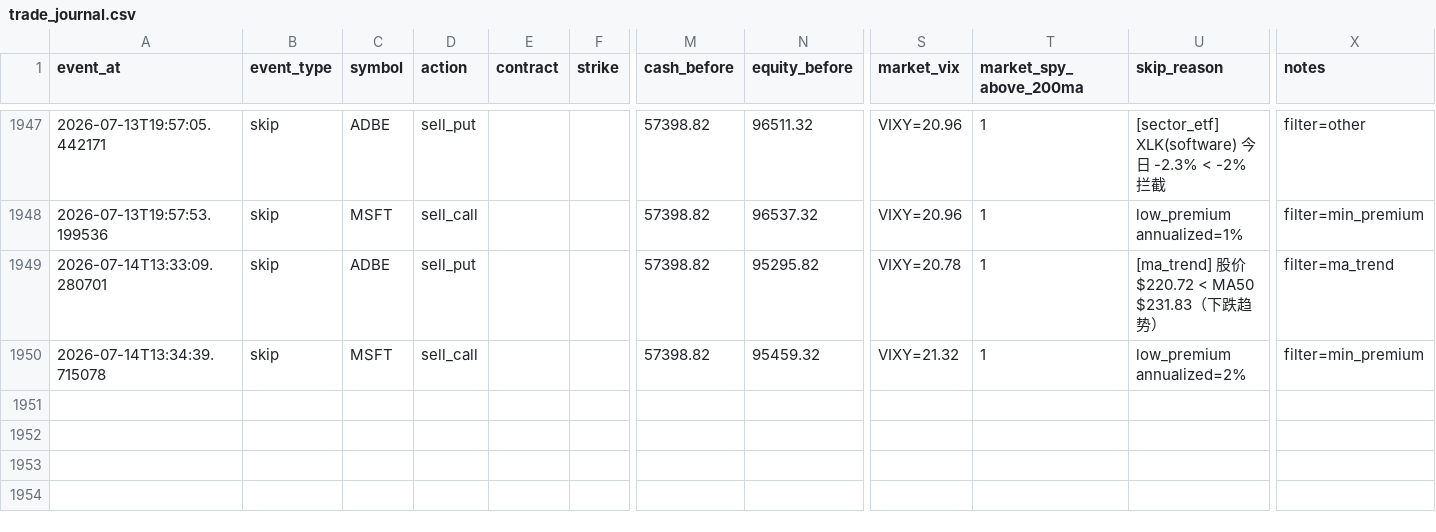
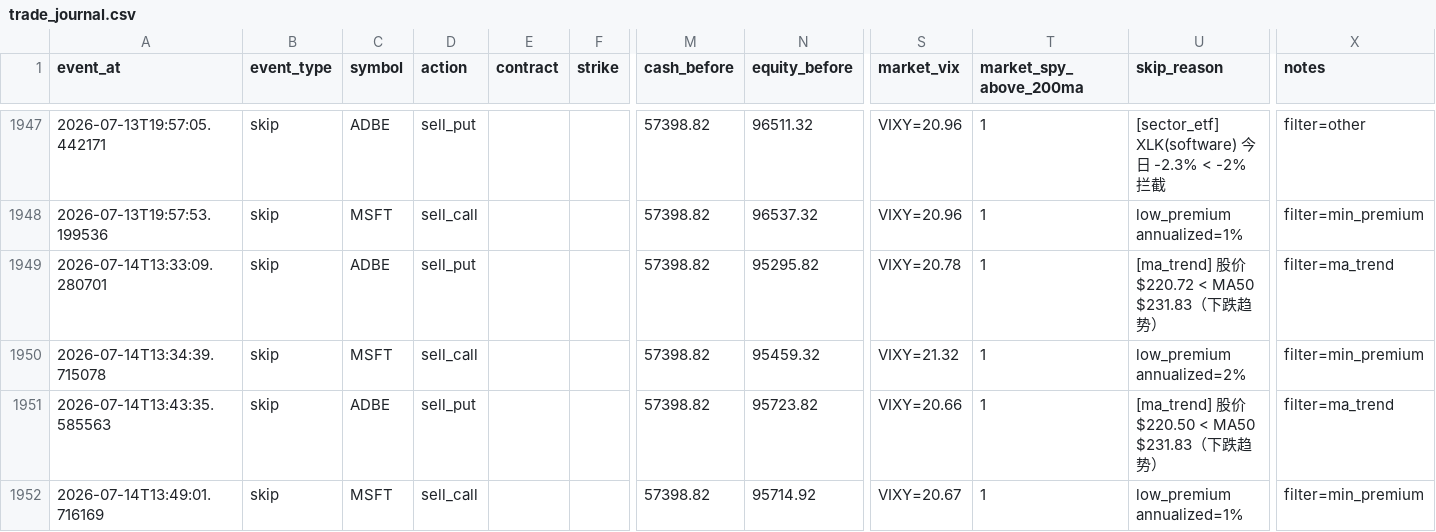
Before and after one commit to tonyatbellevue/ai-trading-wheel, a CSV file: metrics/data/trade_journal.csv, drawn as a sheet; only a part is shown, gaps mark what is left out; rows hold the shown columns only; the diff names each change by its address in the sheet, - before the commit and + after, or states it on an @@ line.

```diff
--- a/metrics/data/trade_journal.csv
+++ b/metrics/data/trade_journal.csv
+row 1951: 2026-07-14T13:43:35.585563 | skip | ADBE | sell_put |  |  | 57398.82 | 95723.82 | VIXY=20.66 | 1 | [ma_trend] 股价 $220.50 < MA50 $231.83（下跌趋势） | filter=ma_trend
+row 1952: 2026-07-14T13:49:01.716169 | skip | MSFT | sell_call |  |  | 57398.82 | 95714.92 | VIXY=20.67 | 1 | low_premium annualized=1% | filter=min_premium
```
Also changed, not shown: 2 other files.
